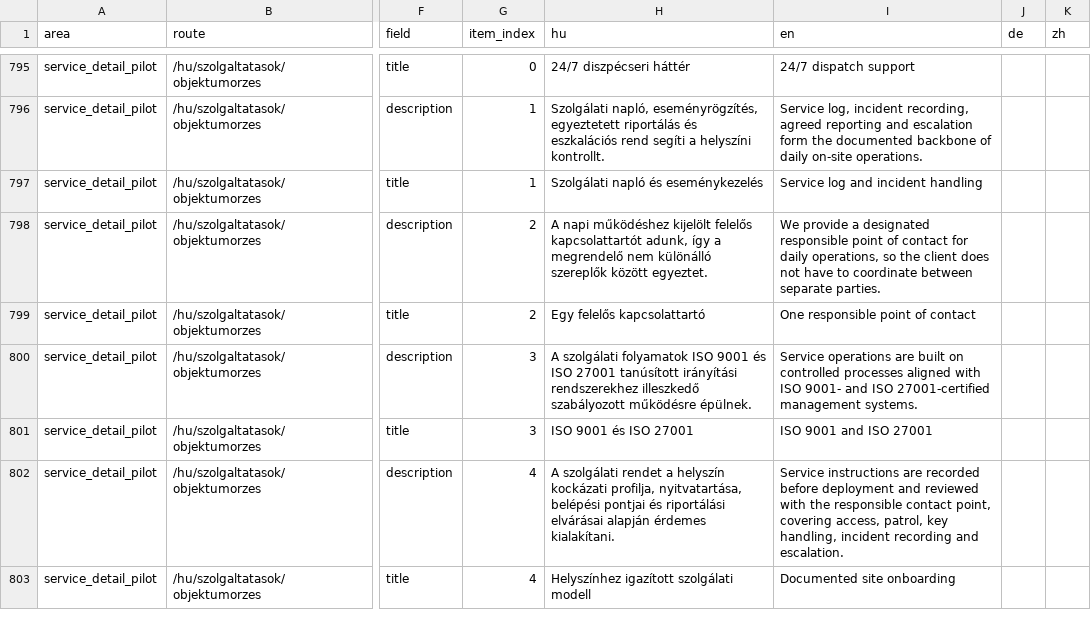
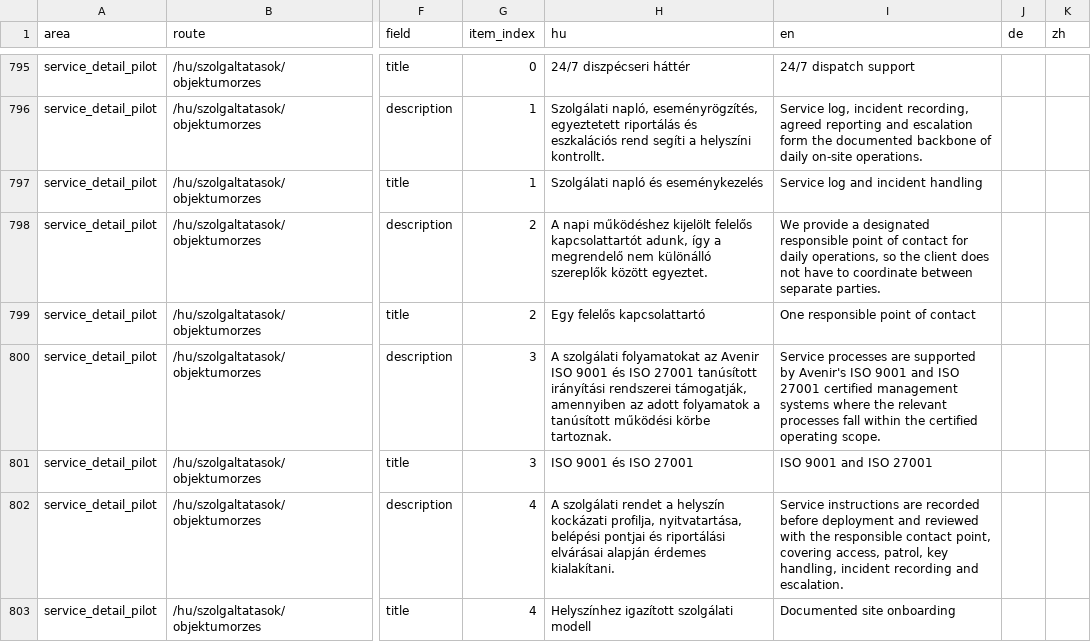
Before and after one commit to avarkonyi/avenir-website, a CSV file: docs/translations/public_site_translation_matrix_en.csv, drawn as a sheet; only a part is shown, gaps mark what is left out; the diff covers the shown part only; the diff names each change by its address in the sheet, - before the commit and + after, or states it on an @@ line.

```diff
--- a/docs/translations/public_site_translation_matrix_en.csv
+++ b/docs/translations/public_site_translation_matrix_en.csv
-H800 (hu): A szolgálati folyamatok ISO 9001 és ISO 27001 tanúsított irányítási rendszerekhez illeszkedő szabályozott működésre épülnek.
+H800 (hu): A szolgálati folyamatokat az Avenir ISO 9001 és ISO 27001 tanúsított irányítási rendszerei támogatják, amennyiben az adott folyamatok a tanúsított működési körbe tartoznak.
-I800 (en): Service operations are built on controlled processes aligned with ISO 9001- and ISO 27001-certified management systems.
+I800 (en): Service processes are supported by Avenir's ISO 9001 and ISO 27001 certified management systems where the relevant processes fall within the certified operating scope.
```
Also changed, not shown: 4 edited cells elsewhere in this file, docs/translations/public_site_translation_matrix.csv, docs/translations/public_site_translation_matrix_en_diff.csv, 2 other files.
